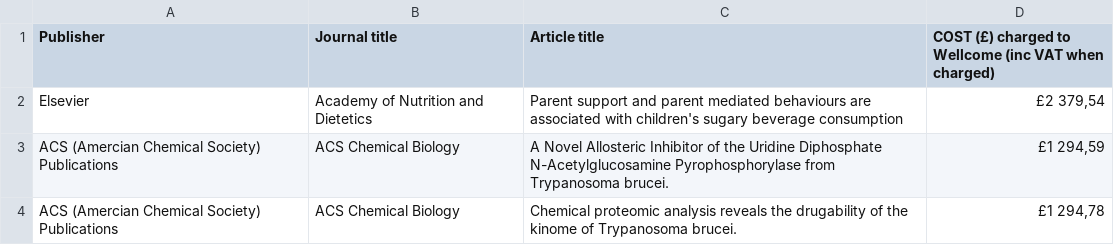
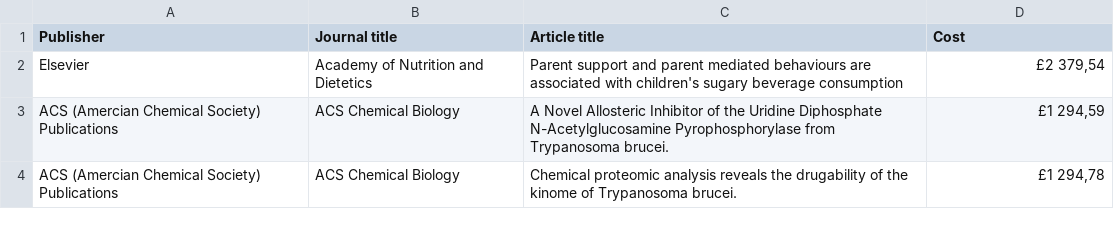
Before and after one commit to Yomguithereal/takoyaki, a CSV file: data/figshare.csv, drawn as a sheet; only a part is shown.

```diff
--- a/data/figshare.csv
+++ b/data/figshare.csv
@@ -1,2 +1,2 @@
-Publisher,Journal title,Article title,COST (£) charged to Wellcome (inc VAT when charged)
+Publisher,Journal title,Article title,Cost
 Elsevier,Academy of Nutrition and Dietetics,Parent support and parent mediated behaviours are associated with children's sugary beverage consumption,"£2 379,54"
```
Also changed, not shown: 5 other files.
